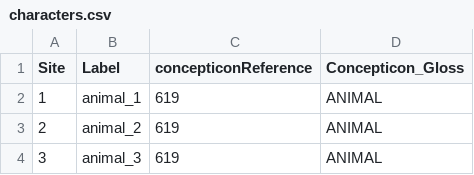
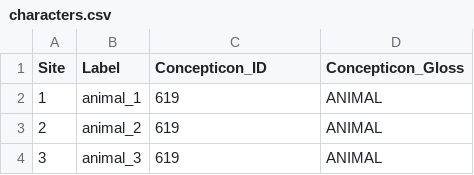
Before and after one commit to phlorest/grollemund_et_al2015, a CSV file: etc/characters.csv, drawn as a sheet; only a part is shown.

```diff
--- a/etc/characters.csv
+++ b/etc/characters.csv
@@ -1,2 +1,2 @@
-Site,Label,concepticonReference,Concepticon_Gloss
+Site,Label,Concepticon_ID,Concepticon_Gloss
 1,animal_1,619,ANIMAL
```
Also changed, not shown: 5 other files.
